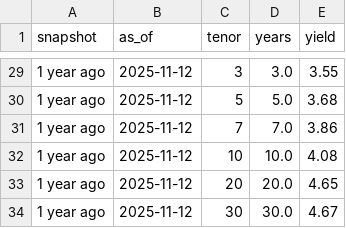
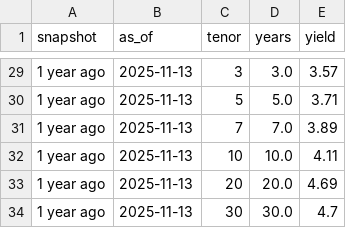
Before and after one commit to martinogie/macro-markets-dashboard, a CSV file: data/yield_curve.csv, drawn as a sheet; only a part is shown, gaps mark what is left out; the diff covers the shown part only; the diff names each change by its address in the sheet, - before the commit and + after, or states it on an @@ line.

```diff
--- a/data/yield_curve.csv
+++ b/data/yield_curve.csv
-B29:B34 (as_of): 2025-11-12
+B29:B34 (as_of): 2025-11-13
-E29 (yield): 3.55
+E29 (yield): 3.57
-E30 (yield): 3.68
+E30 (yield): 3.71
-E31 (yield): 3.86
+E31 (yield): 3.89
-E32 (yield): 4.08
+E32 (yield): 4.11
-E33 (yield): 4.65
+E33 (yield): 4.69
-E34 (yield): 4.67
+E34 (yield): 4.7
```
Also changed, not shown: 50 edited cells elsewhere in this file, data/kpis.csv, 2 other files.
